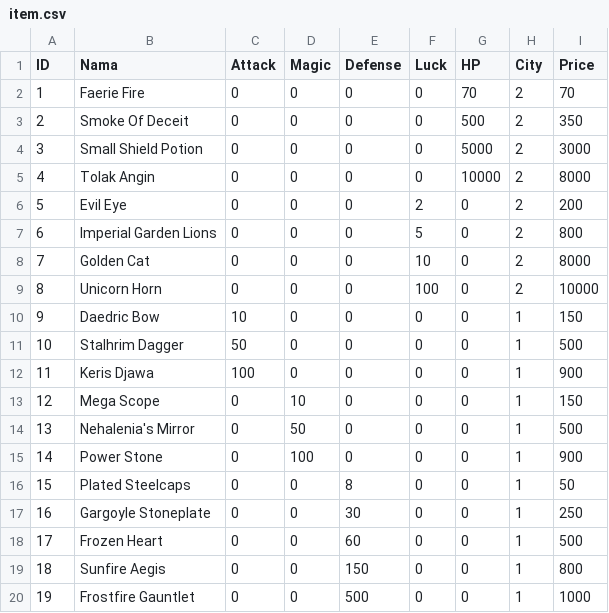
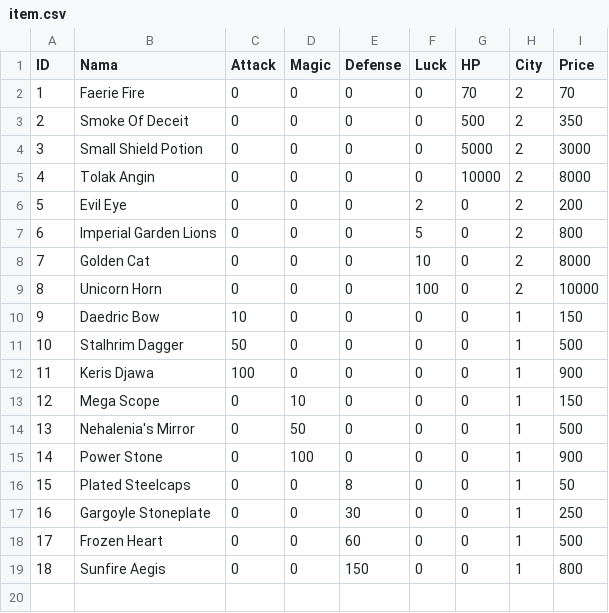
Before and after one commit to alifsyr/Project, a CSV file: data/item.csv, drawn as a sheet; the diff names each change by its address in the sheet, - before the commit and + after, or states it on an @@ line.

```diff
--- a/data/item.csv
+++ b/data/item.csv
-row 20: 19 | Frostfire Gauntlet | 0 | 0 | 500 | 0 | 0 | 1 | 1000
```
Also changed, not shown: 1 other file.
